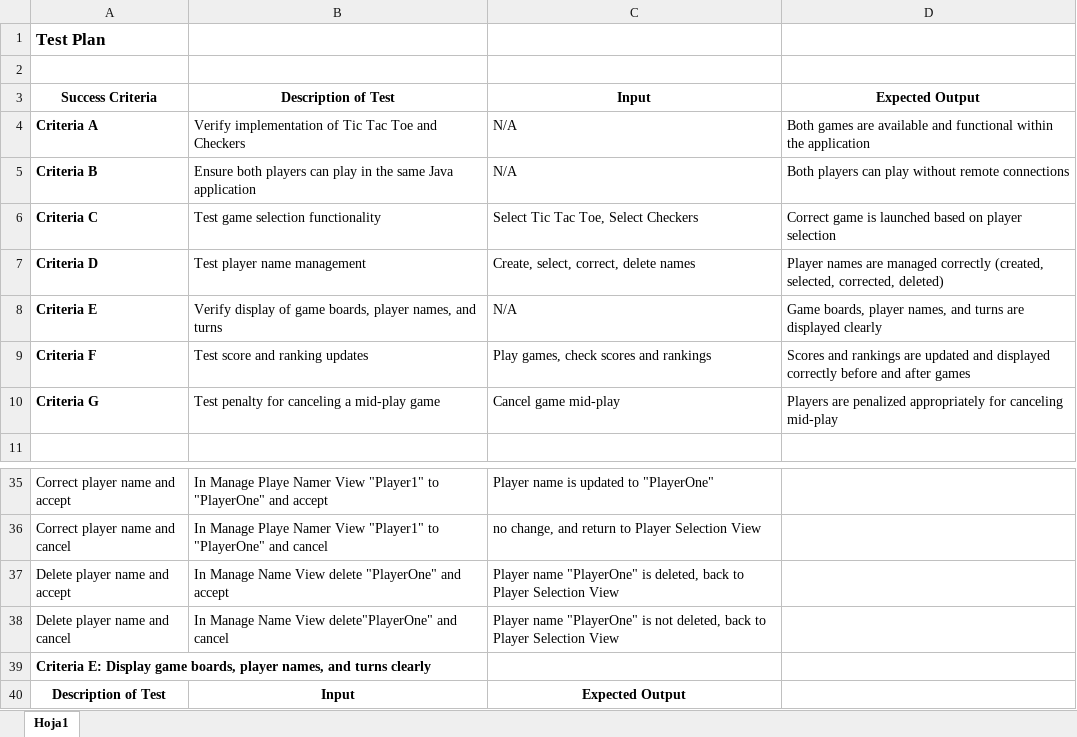
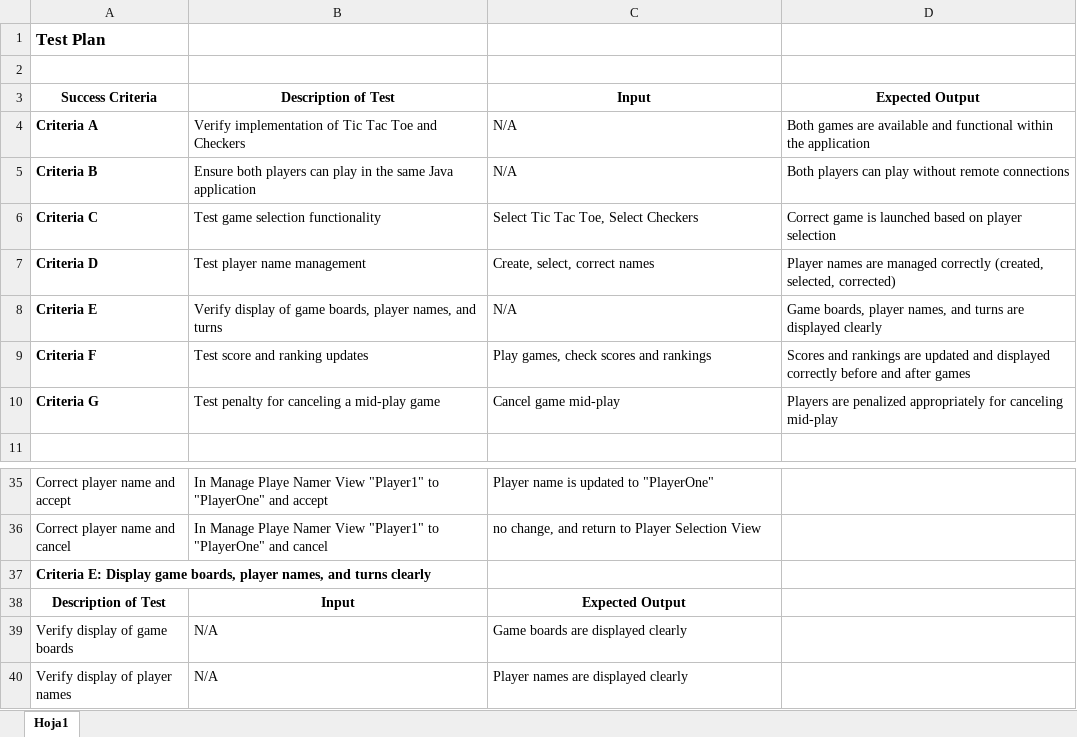
Before and after one commit to dsanicolas/internal-java, an Excel workbook: documentation/Test Plan.xlsx, sheet Hoja1, drawn as a sheet; only a part is shown, gaps mark what is left out; the shorter side is filled out with more unchanged rows; values as stored, in another font and other column widths than the file's, no borders; the diff names each change by its address in the sheet, - before the commit and + after, or states it on an @@ line.

```diff
--- a/documentation/Test Plan.xlsx (sheet Hoja1)
+++ b/documentation/Test Plan.xlsx (sheet Hoja1)
-C7: Create, select, correct, delete names
+C7: Create, select, correct names
-D7: …(created, selected, corrected, deleted)
+D7: …(created, selected, corrected)
-row 37: Delete player name and accept | In Manage Name View delete "PlayerOne" and accept | Player name "PlayerOne" is deleted, back to Player Selection View
-row 38: Delete player name and cancel | In Manage Name View delete"PlayerOne" and cancel | Player name "PlayerOne" is not deleted, back to Player Selection View
```
Also changed, not shown: documentation/Record Of Tasks.xlsx, documentation/Requirements.xlsx, 13 other files.
